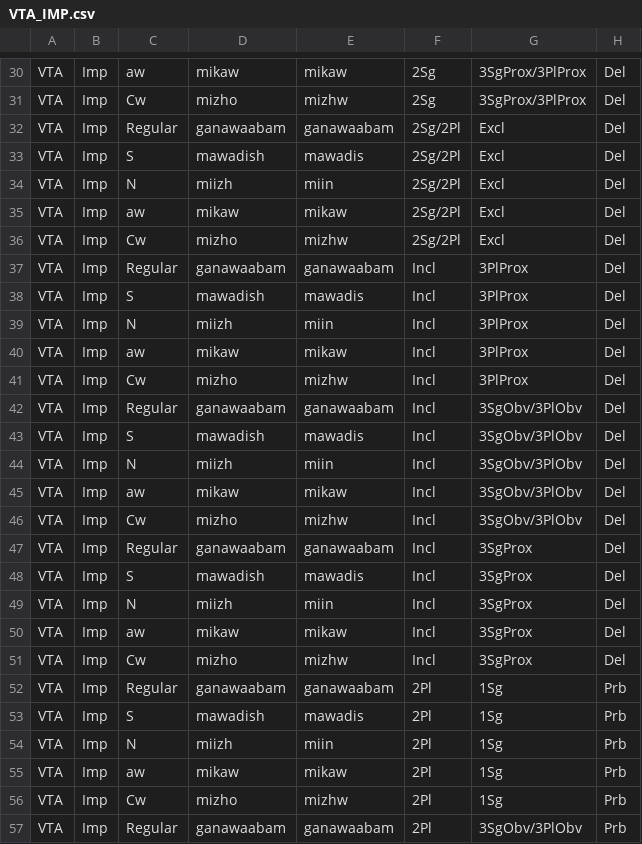
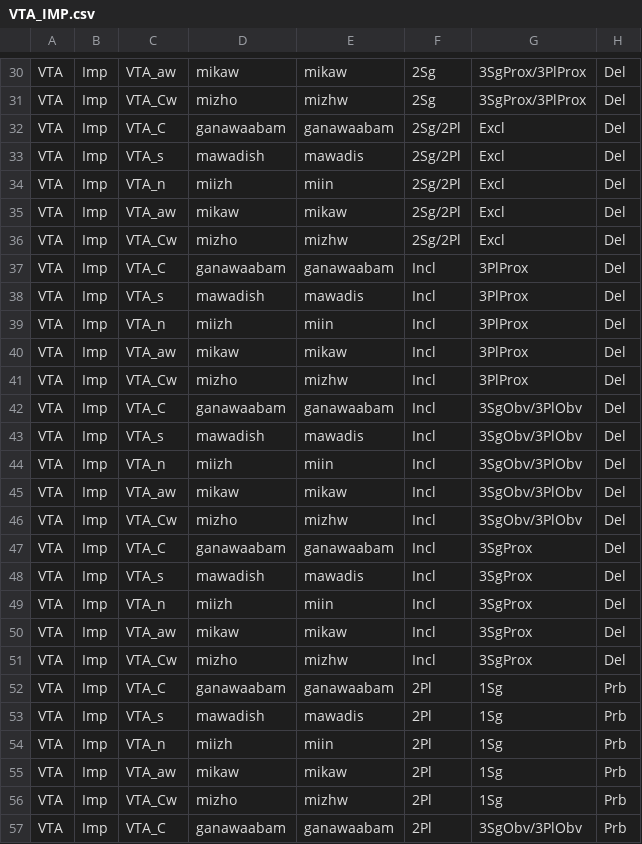
Before and after one commit to ELF-Lab/OjibweMorph, a CSV file: Spreadsheets/VTA_IMP.csv, drawn as a sheet; only a part is shown, gaps mark what is left out; the diff covers the shown part only; the diff names each change by its address in the sheet, - before the commit and + after, or states it on an @@ line.

```diff
--- a/Spreadsheets/VTA_IMP.csv
+++ b/Spreadsheets/VTA_IMP.csv
-C30: aw
+C30: VTA_aw
-C31: Cw
+C31: VTA_Cw
-C32: Regular
+C32: VTA_C
-C33: S
+C33: VTA_s
-C34: N
+C34: VTA_n
-C35: aw
+C35: VTA_aw
-C36: Cw
+C36: VTA_Cw
-C37: Regular
+C37: VTA_C
-C38: S
+C38: VTA_s
-C39: N
+C39: VTA_n
-C40: aw
+C40: VTA_aw
-C41: Cw
+C41: VTA_Cw
-C42: Regular
+C42: VTA_C
-C43: S
+C43: VTA_s
-C44: N
+C44: VTA_n
-C45: aw
+C45: VTA_aw
-C46: Cw
+C46: VTA_Cw
-C47: Regular
+C47: VTA_C
-C48: S
+C48: VTA_s
-C49: N
+C49: VTA_n
-C50: aw
+C50: VTA_aw
-C51: Cw
+C51: VTA_Cw
-C52: Regular
+C52: VTA_C
-C53: S
+C53: VTA_s
-C54: N
+C54: VTA_n
-C55: aw
+C55: VTA_aw
-C56: Cw
+C56: VTA_Cw
-C57: Regular
+C57: VTA_C
```
Also changed, not shown: 122 edited cells elsewhere in this file, Spreadsheets/VTA_CNJ.csv, Spreadsheets/VTA_IND.csv.
